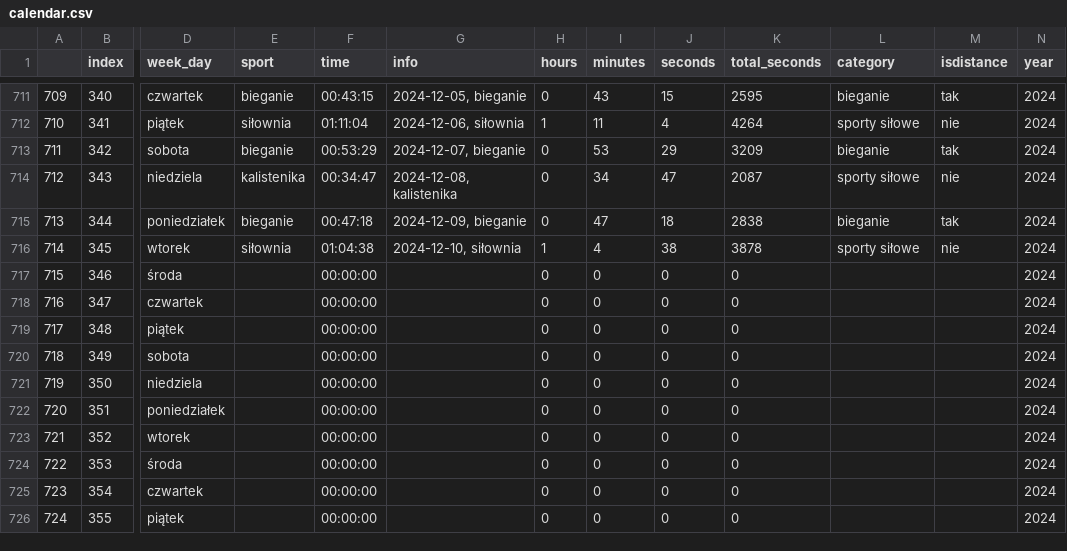
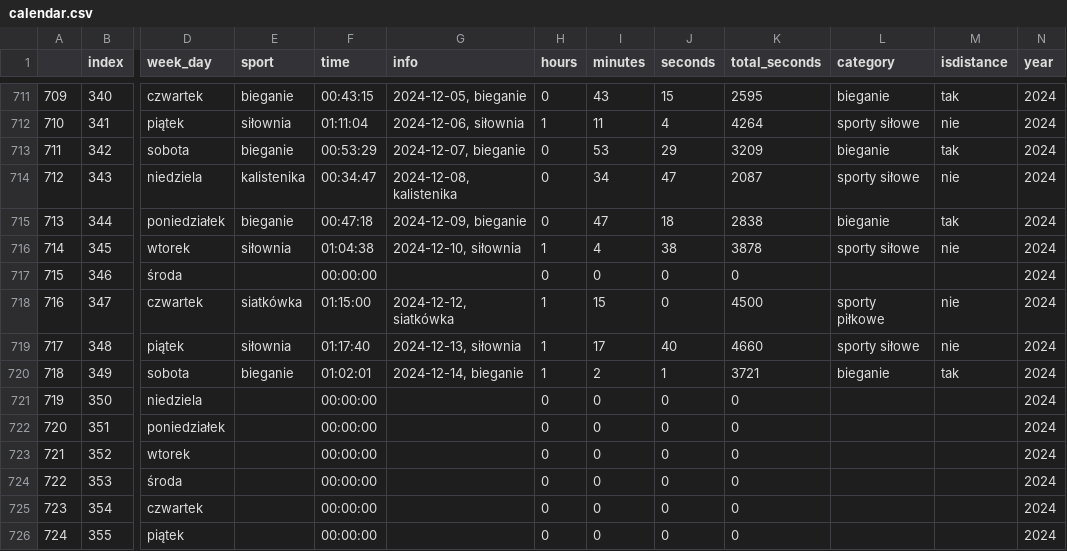
Before and after one commit to przemekolender/SportTracker, a CSV file: files/calendar.csv, drawn as a sheet; only a part is shown, gaps mark what is left out; the diff names each change by its address in the sheet, - before the commit and + after, or states it on an @@ line.

```diff
--- a/files/calendar.csv
+++ b/files/calendar.csv
-E718 (sport): (empty)
+E718 (sport): siatkówka
-F718 (time): 00:00:00
+F718 (time): 01:15:00
-G718 (info): (empty)
+G718 (info): 2024-12-12, siatkówka
-H718:H720 (hours): 0
+H718:H720 (hours): 1
-I718 (minutes): 0
+I718 (minutes): 15
-K718 (total_seconds): 0
+K718 (total_seconds): 4500
-L718 (category): (empty)
+L718 (category): sporty piłkowe
-M718:M719 (isdistance): (empty)
+M718:M719 (isdistance): nie
-E719 (sport): (empty)
+E719 (sport): siłownia
-F719 (time): 00:00:00
+F719 (time): 01:17:40
-G719 (info): (empty)
+G719 (info): 2024-12-13, siłownia
-I719 (minutes): 0
+I719 (minutes): 17
-J719 (seconds): 0
+J719 (seconds): 40
-K719 (total_seconds): 0
+K719 (total_seconds): 4660
-L719 (category): (empty)
+L719 (category): sporty siłowe
-E720 (sport): (empty)
+E720 (sport): bieganie
-F720 (time): 00:00:00
+F720 (time): 01:02:01
-G720 (info): (empty)
+G720 (info): 2024-12-14, bieganie
-I720 (minutes): 0
+I720 (minutes): 2
-J720 (seconds): 0
+J720 (seconds): 1
-K720 (total_seconds): 0
+K720 (total_seconds): 3721
-L720 (category): (empty)
+L720 (category): bieganie
-M720 (isdistance): (empty)
+M720 (isdistance): tak
```
Also changed, not shown: files/workouts.csv.
